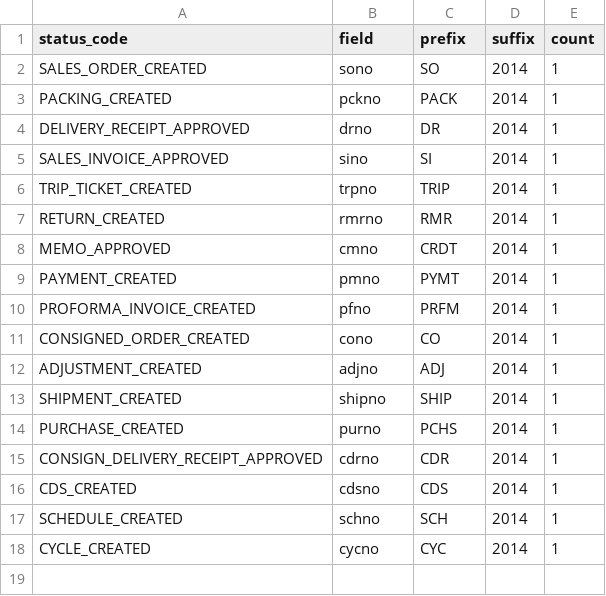
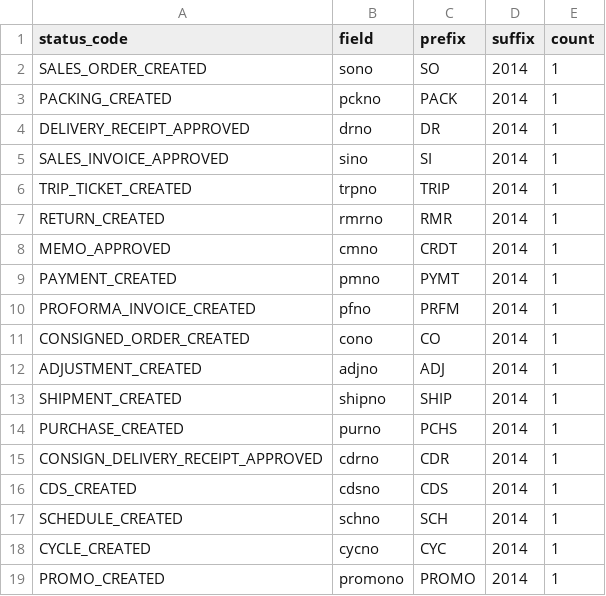
Before and after one commit to devhood/mean-erp, a CSV file: data/csv/number_generators.csv, drawn as a sheet; the diff names each change by its address in the sheet, - before the commit and + after, or states it on an @@ line.

Commit message:
promo

```diff
--- a/data/csv/number_generators.csv
+++ b/data/csv/number_generators.csv
+row 19: PROMO_CREATED | promono | PROMO | 2014 | 1
```
Also changed, not shown: 11 other files.
